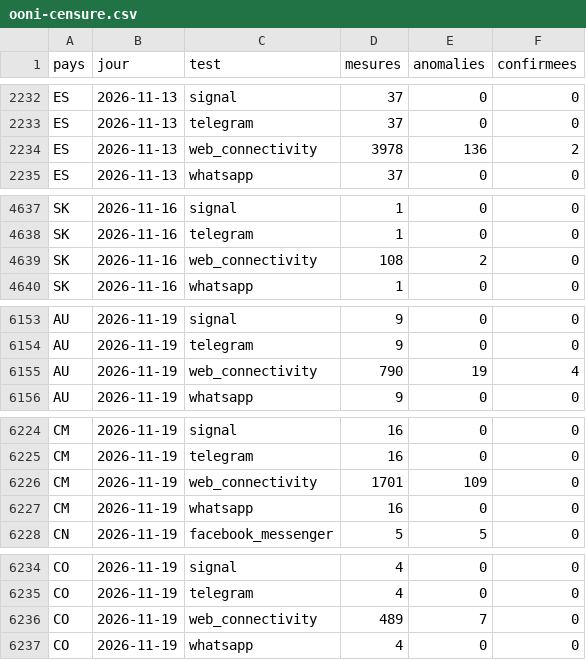
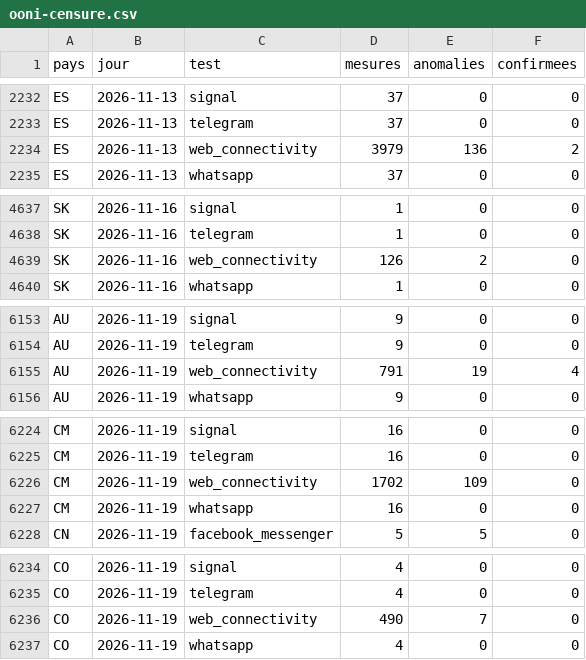
Before and after one commit to salimbenfarhat/metac-bot-template, a CSV file: registre/ooni-censure.csv, drawn as a sheet; only a part is shown, gaps mark what is left out; the diff covers the shown part only.

```diff
--- a/registre/ooni-censure.csv
+++ b/registre/ooni-censure.csv
@@ -2233,3 +2233,3 @@ ES,2026-11-13,signal,37,0,0
 ES,2026-11-13,telegram,37,0,0
-ES,2026-11-13,web_connectivity,3978,136,2
+ES,2026-11-13,web_connectivity,3979,136,2
 ES,2026-11-13,whatsapp,37,0,0
@@ -4638,3 +4638,3 @@ SK,2026-11-16,signal,1,0,0
 SK,2026-11-16,telegram,1,0,0
-SK,2026-11-16,web_connectivity,108,2,0
+SK,2026-11-16,web_connectivity,126,2,0
 SK,2026-11-16,whatsapp,1,0,0
@@ -6154,3 +6154,3 @@ AU,2026-11-19,signal,9,0,0
 AU,2026-11-19,telegram,9,0,0
-AU,2026-11-19,web_connectivity,790,19,4
+AU,2026-11-19,web_connectivity,791,19,4
 AU,2026-11-19,whatsapp,9,0,0
@@ -6225,3 +6225,3 @@ CM,2026-11-19,signal,16,0,0
 CM,2026-11-19,telegram,16,0,0
-CM,2026-11-19,web_connectivity,1701,109,0
+CM,2026-11-19,web_connectivity,1702,109,0
 CM,2026-11-19,whatsapp,16,0,0
@@ -6235,3 +6235,3 @@ CO,2026-11-19,signal,4,0,0
 CO,2026-11-19,telegram,4,0,0
-CO,2026-11-19,web_connectivity,489,7,0
+CO,2026-11-19,web_connectivity,490,7,0
 CO,2026-11-19,whatsapp,4,0,0
```
Also changed, not shown: 29 added rows and 4 edited cells elsewhere in this file.
